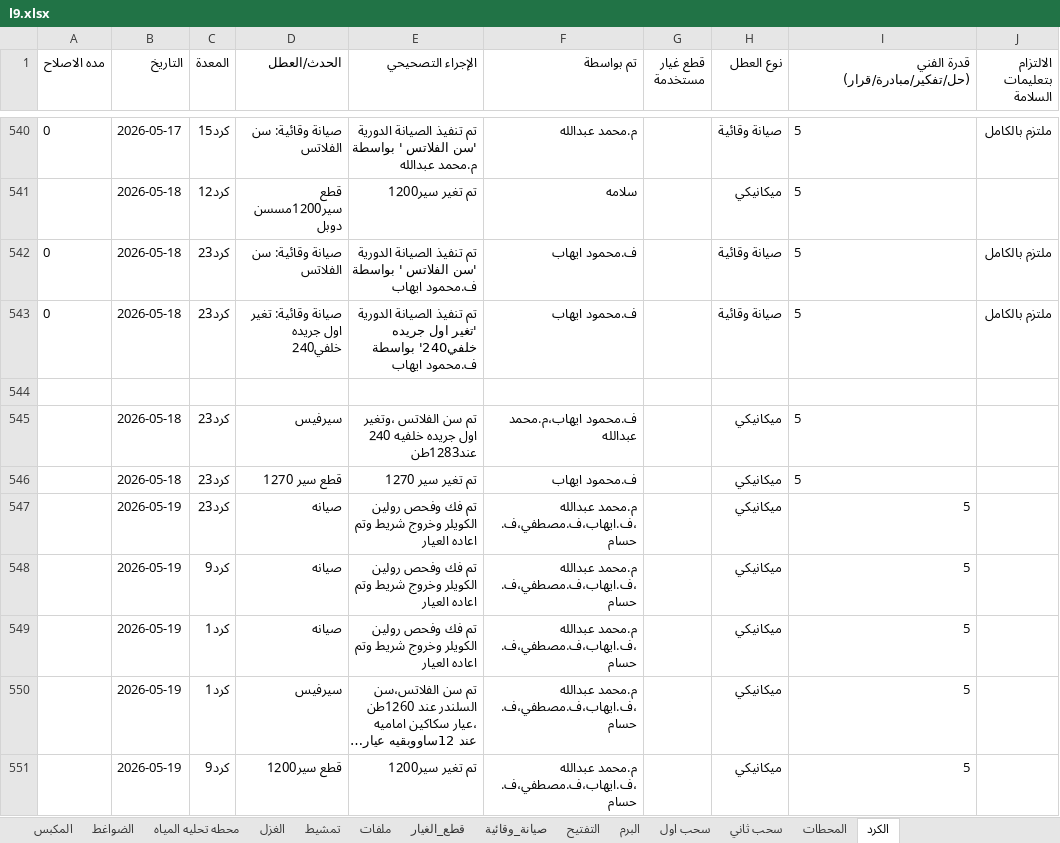
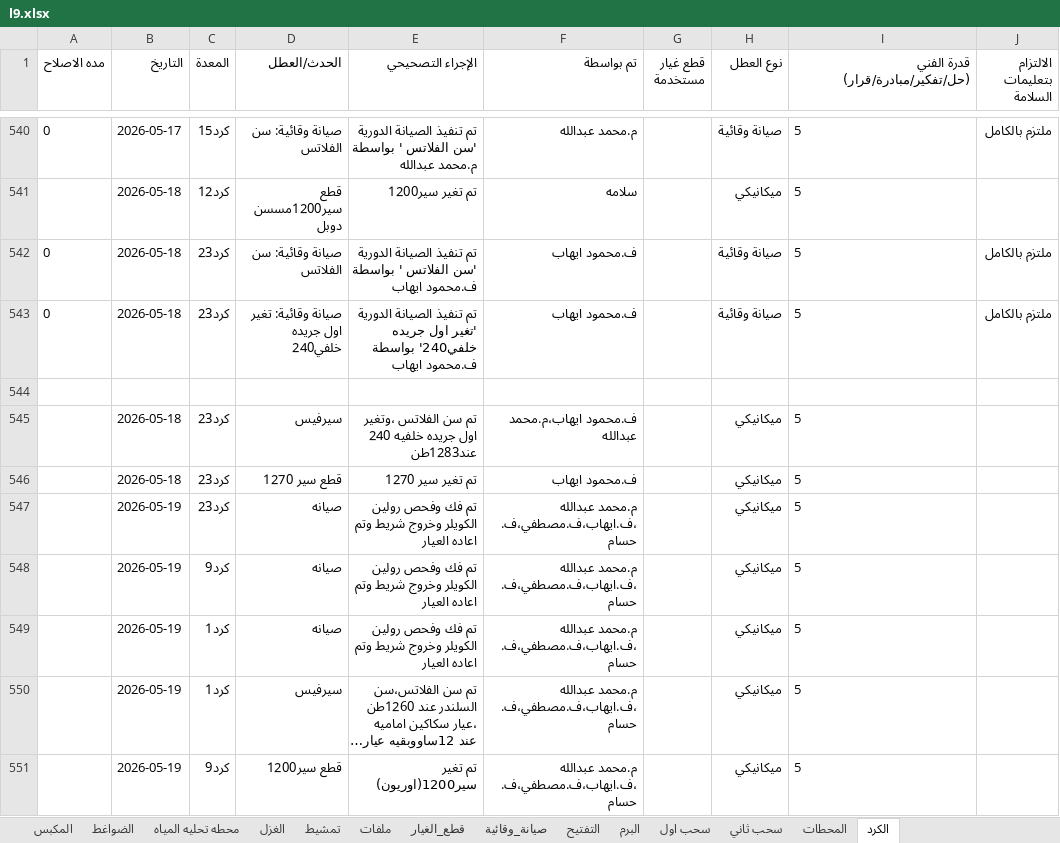
Before and after one commit to mahmedabdallh123/stations, an Excel workbook: l9.xlsx, sheet الكرد, drawn as a sheet; only a part is shown, gaps mark what is left out; long unchanged cells end in …; values as stored, in another font and other column widths than the file's, no borders; the diff names each change by its address in the sheet, - before the commit and + after, or states it on an @@ line.

Commit message:
تحديث البيانات - 2026-05-19 11:33:57

```diff
--- a/l9.xlsx (sheet الكرد)
+++ b/l9.xlsx (sheet الكرد)
-I547:I551 alignment: right
+I547:I551 alignment: left
-E551 (الإجراء التصحيحي): تم تغير سير1200
+E551 (الإجراء التصحيحي): تم تغير سير1200(اوريون)
```
Also changed, not shown: sheet صيانة_وقائية.
